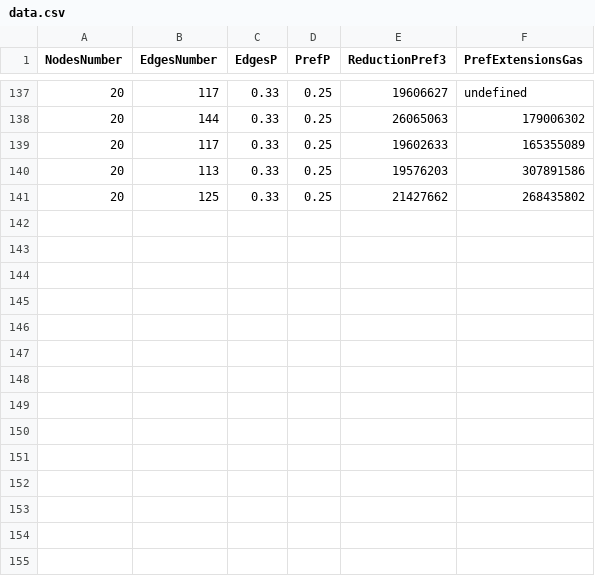
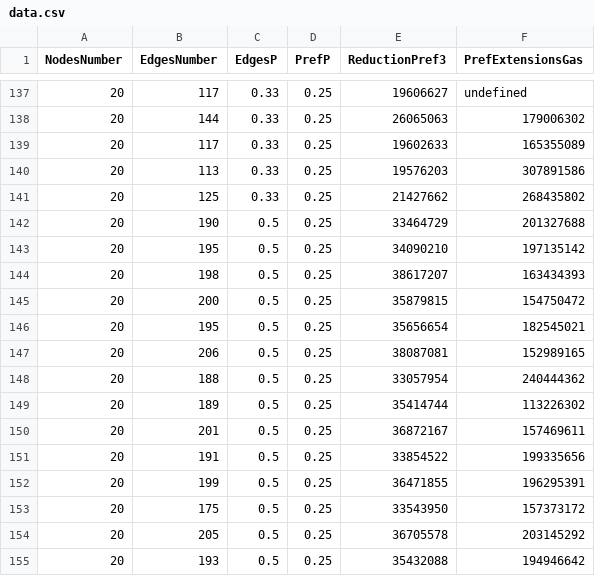
Before and after one commit to miker83z/IHiBO, a CSV file: data.csv, drawn as a sheet; only a part is shown, gaps mark what is left out; the diff names each change by its address in the sheet, - before the commit and + after, or states it on an @@ line.

Commit message:
test 20-2

```diff
--- a/data.csv
+++ b/data.csv
+row 142: 20 | 190 | 0.5 | 0.25 | 33464729 | 201327688
+row 143: 20 | 195 | 0.5 | 0.25 | 34090210 | 197135142
+row 144: 20 | 198 | 0.5 | 0.25 | 38617207 | 163434393
+row 145: 20 | 200 | 0.5 | 0.25 | 35879815 | 154750472
+row 146: 20 | 195 | 0.5 | 0.25 | 35656654 | 182545021
+row 147: 20 | 206 | 0.5 | 0.25 | 38087081 | 152989165
+row 148: 20 | 188 | 0.5 | 0.25 | 33057954 | 240444362
+row 149: 20 | 189 | 0.5 | 0.25 | 35414744 | 113226302
+row 150: 20 | 201 | 0.5 | 0.25 | 36872167 | 157469611
+row 151: 20 | 191 | 0.5 | 0.25 | 33854522 | 199335656
+row 152: 20 | 199 | 0.5 | 0.25 | 36471855 | 196295391
+row 153: 20 | 175 | 0.5 | 0.25 | 33543950 | 157373172
+row 154: 20 | 205 | 0.5 | 0.25 | 36705578 | 203145292
+row 155: 20 | 193 | 0.5 | 0.25 | 35432088 | 194946642
```
